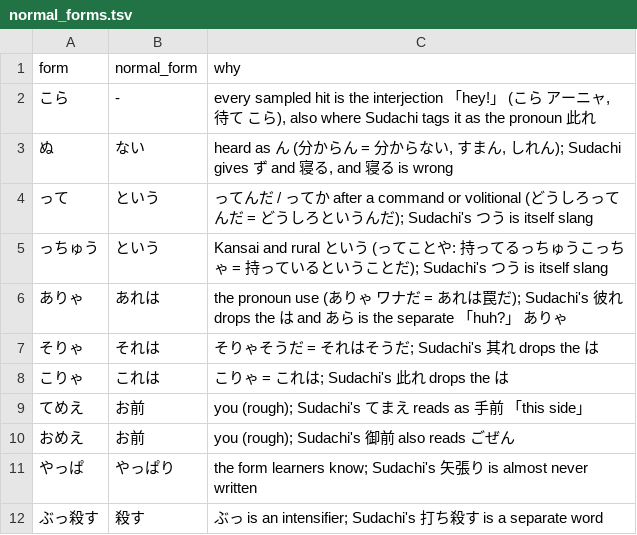
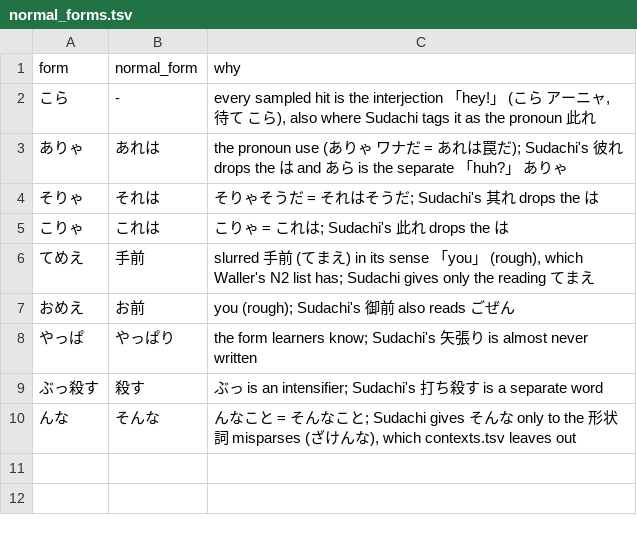
Before and after one commit to charlie42/anime-words-not-in-jlpt, a TSV file: normal_forms.tsv, drawn as a sheet.

```diff
--- a/normal_forms.tsv
+++ b/normal_forms.tsv
@@ -2,5 +2,2 @@ form	normal_form	why
 こら	-	every sampled hit is the interjection 「hey!」 (こら アーニャ, 待て こら), also where Sudachi tags it as the pronoun 此れ
-ぬ	ない	heard as ん (分からん = 分からない, すまん, しれん); Sudachi gives ず and 寝る, and 寝る is wrong
-って	という	ってんだ / ってか after a command or volitional (どうしろってんだ = どうしろというんだ); Sudachi's つう is itself slang
-っちゅう	という	Kansai and rural という (ってことや: 持ってるっちゅうこっちゃ = 持っているということだ); Sudachi's つう is itself slang
 ありゃ	あれは	the pronoun use (ありゃ ワナだ = あれは罠だ); Sudachi's 彼れ drops the は and あら is the separate 「huh?」 ありゃ
@@ -8,3 +5,3 @@ form	normal_form	why
 こりゃ	これは	こりゃ = これは; Sudachi's 此れ drops the は
-てめえ	お前	you (rough); Sudachi's てまえ reads as 手前 「this side」
+てめえ	手前	slurred 手前 (てまえ) in its sense 「you」 (rough), which Waller's N2 list has; Sudachi gives only the reading てまえ
 おめえ	お前	you (rough); Sudachi's 御前 also reads ごぜん
@@ -12 +9,2 @@ form	normal_form	why
 ぶっ殺す	殺す	ぶっ is an intensifier; Sudachi's 打ち殺す is a separate word
+んな	そんな	んなこと = そんなこと; Sudachi gives そんな only to the 形状詞 misparses (ざけんな), which contexts.tsv leaves out
```
Also changed, not shown: allowlist.tsv, blocklist.tsv, 8 other files.
